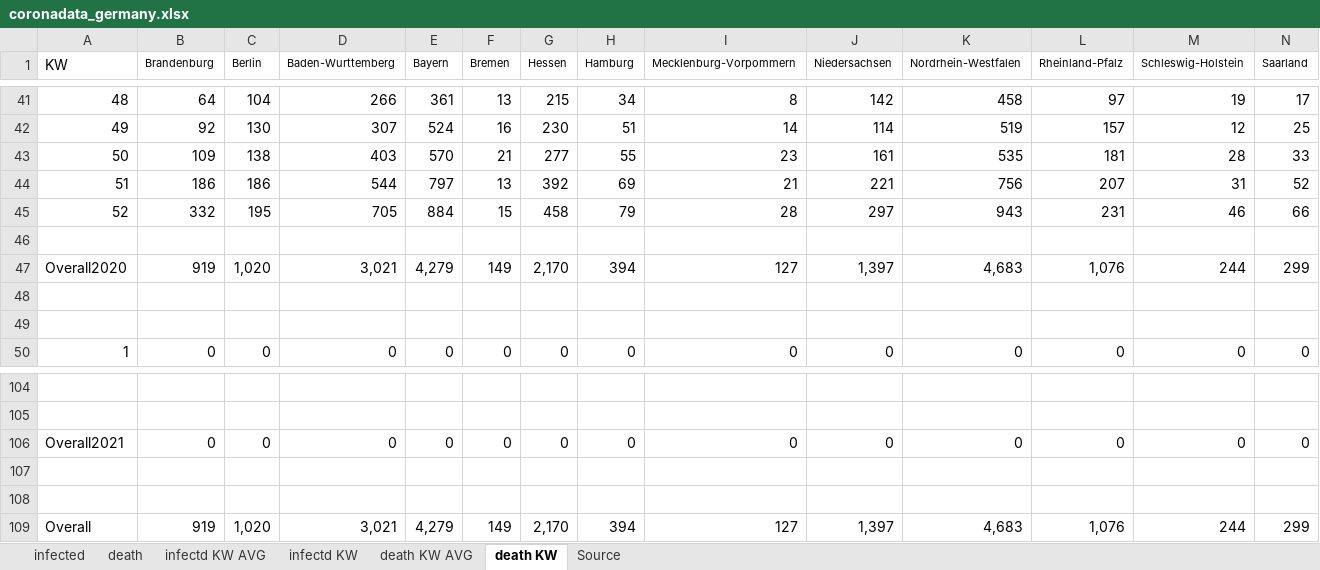
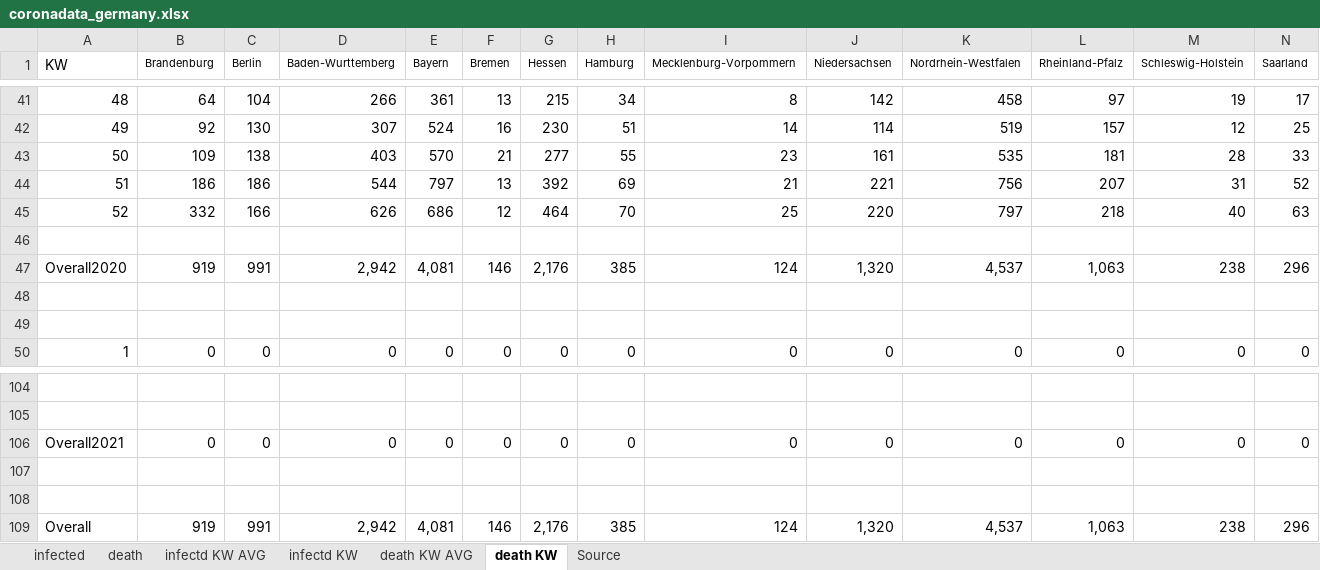
Before and after one commit to ChristophKrause/coronaDataHelper, an Excel workbook: src/CoronaDataHelper/CoronaDataHelper/res/coronadata_germany.xlsx, sheet death KW, drawn as a sheet; only a part is shown, gaps mark what is left out; values as stored, in another font and other column widths than the file's, no borders; conditional formats not drawn; removed rows and columns are numbered as before the commit, all else as after; rows hold the shown columns only; the diff names each change by its address in the sheet, - before the commit and + after, or states it on an @@ line.

Commit message:
added overall ad day calculation, fixed formatting

```diff
--- a/src/CoronaDataHelper/CoronaDataHelper/res/coronadata_germany.xlsx (sheet death KW)
+++ b/src/CoronaDataHelper/CoronaDataHelper/res/coronadata_germany.xlsx (sheet death KW)
-row 45: 52 | 332 | 195 | 705 | 884 | 15 | 458 | 79 | 28 | 297 | 943 | 231 | 46 | 66
+row 45: 52 | 332 | 166 | 626 | 686 | 12 | 464 | 70 | 25 | 220 | 797 | 218 | 40 | 63
-row 47: Overall2020 | 919 | 1,020 | 3,021 | 4,279 | 149 | 2,170 | 394 | 127 | 1,397 | 4,683 | 1,076 | 244 | 299
+row 47: Overall2020 | 919 | 991 | 2,942 | 4,081 | 146 | 2,176 | 385 | 124 | 1,320 | 4,537 | 1,063 | 238 | 296
-row 109: Overall | 919 | 1,020 | 3,021 | 4,279 | 149 | 2,170 | 394 | 127 | 1,397 | 4,683 | 1,076 | 244 | 299
+row 109: Overall | 919 | 991 | 2,942 | 4,081 | 146 | 2,176 | 385 | 124 | 1,320 | 4,537 | 1,063 | 238 | 296
```
Also changed, not shown: sheet infected, sheet death, sheet infectd KW, sheet infectd KW AVG, sheet death KW AVG.
